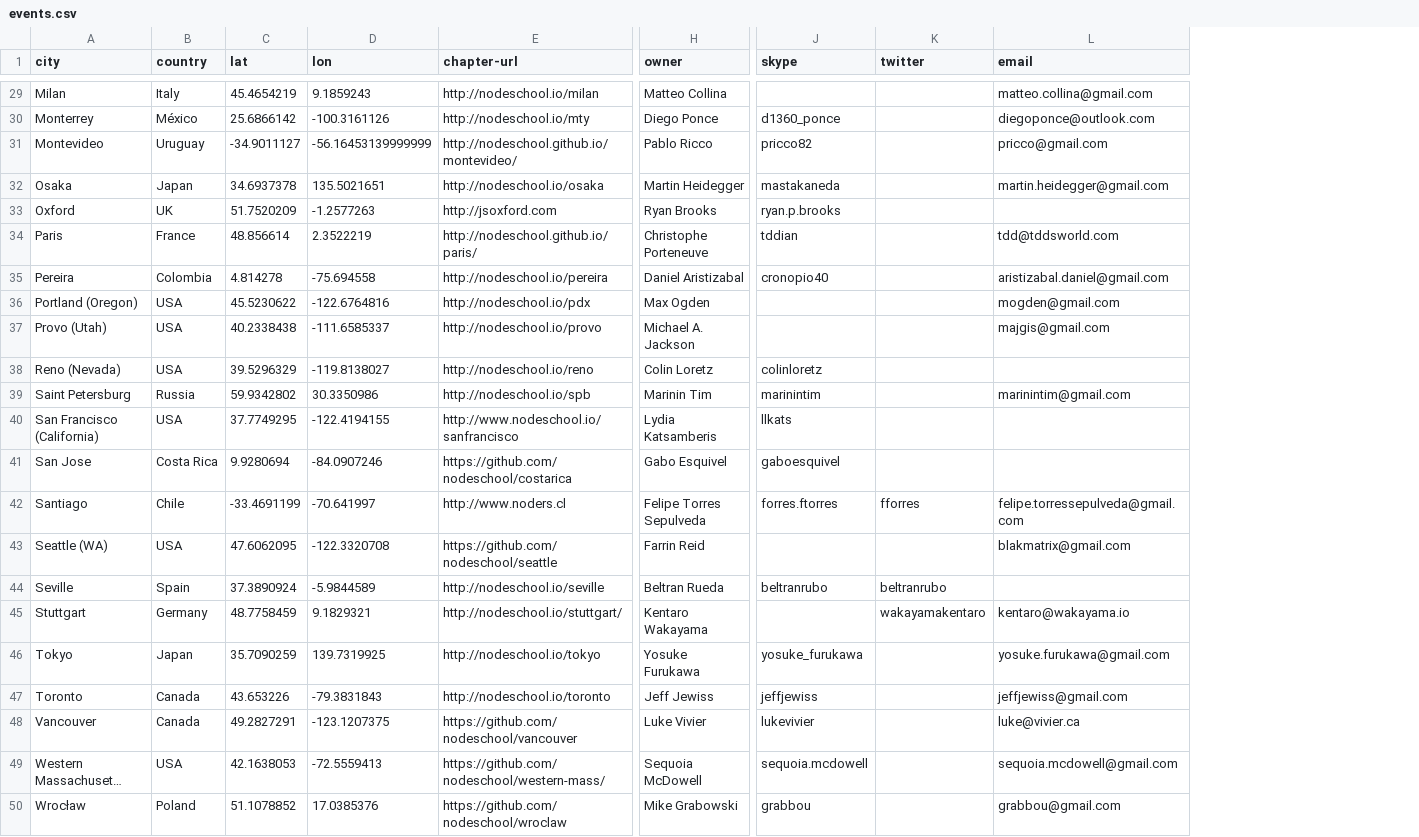
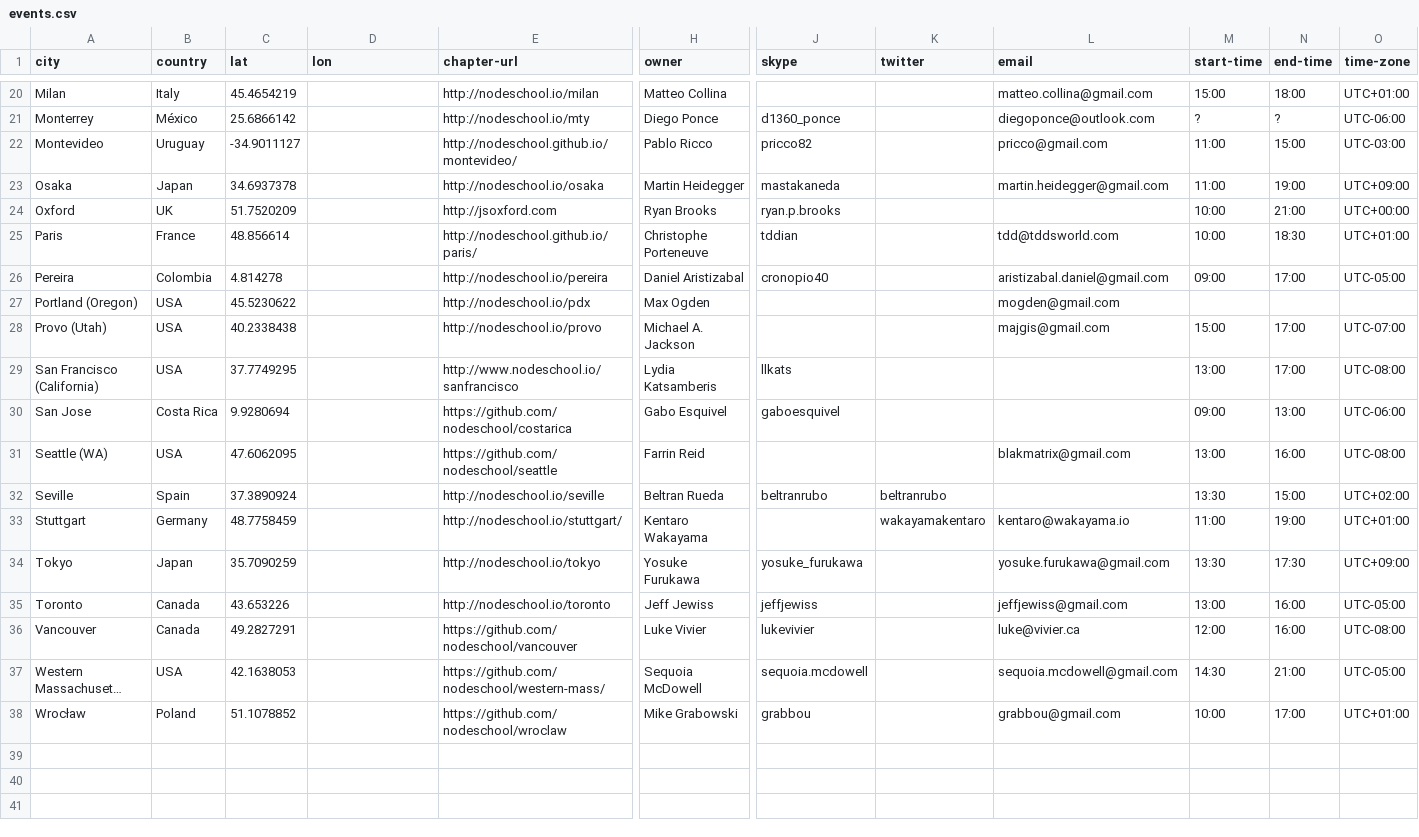
Before and after one commit to nodeschool/international-day, a CSV file: events.csv, drawn as a sheet; only a part is shown, gaps mark what is left out; long unchanged cells end in …; removed rows and columns are numbered as before the commit, all else as after; rows hold the shown columns only; the diff covers the shown part only; the diff names each change by its address in the sheet, - before the commit and + after, or states it on an @@ line.

```diff
--- a/events.csv
+++ b/events.csv
+column M (start-time), rows 20-38: 15:00 | ? | 11:00 | 11:00 | 10:00 | 10:00 | 09:00 |  | 15:00 | 13:00 | 09:00 | 13:00 | 13:30 | 11:00 | 13:30 | 13:00 | 12:00 | 14:30 | 10:00
+column N (end-time), rows 20-38: 18:00 | ? | 15:00 | 19:00 | 21:00 | 18:30 | 17:00 |  | 17:00 | 17:00 | 13:00 | 16:00 | 15:00 | 19:00 | 17:30 | 16:00 | 16:00 | 21:00 | 17:00
+column O (time-zone), rows 20-38: UTC+01:00 | UTC-06:00 | UTC-03:00 | UTC+09:00 | UTC+00:00 | UTC+01:00 | UTC-05:00 |  | UTC-07:00 | UTC-08:00 | UTC-06:00 | UTC-08:00 | UTC+02:00 | UTC+01:00 | UTC+09:00 | UTC-05:00 | UTC-08:00 | UTC-05:00 | UTC+01:00
-D20 (lon): 9.1859243
+D20 (lon): (empty)
-D21 (lon): -100.3161126
+D21 (lon): (empty)
-D22 (lon): -56.16453139999999
+D22 (lon): (empty)
-D23 (lon): 135.5021651
+D23 (lon): (empty)
-D24 (lon): -1.2577263
+D24 (lon): (empty)
-D25 (lon): 2.3522219
+D25 (lon): (empty)
-D26 (lon): -75.694558
+D26 (lon): (empty)
-D27 (lon): -122.6764816
+D27 (lon): (empty)
-D28 (lon): -111.6585337
+D28 (lon): (empty)
-row 38: Reno (Nevada) | USA | 39.5296329 | -119.8138027 | http://nodeschool.io/reno | Colin Loretz | colinloretz
-row 39: Saint Petersburg | Russia | 59.9342802 | 30.3350986 | http://nodeschool.io/spb | Marinin Tim | marinintim |  | marinintim@gmail.com
-D29 (lon): -122.4194155
+D29 (lon): (empty)
-D30 (lon): -84.0907246
+D30 (lon): (empty)
-row 42: Santiago | Chile | -33.4691199 | -70.641997 | http://www.noders.cl | Felipe Torres Sepulveda | forres.ftorres | fforres | felipe.torressepulveda@gmail.com
-D31 (lon): -122.3320708
+D31 (lon): (empty)
-D32 (lon): -5.9844589
+D32 (lon): (empty)
-D33 (lon): 9.1829321
+D33 (lon): (empty)
-D34 (lon): 139.7319925
+D34 (lon): (empty)
-D35 (lon): -79.3831843
+D35 (lon): (empty)
-D36 (lon): -123.1207375
+D36 (lon): (empty)
-D37 (lon): -72.5559413
+D37 (lon): (empty)
-D38 (lon): 17.0385376
+D38 (lon): (empty)
```
Also changed, not shown: 9 removed rows and 19 edited cells elsewhere in this file.
